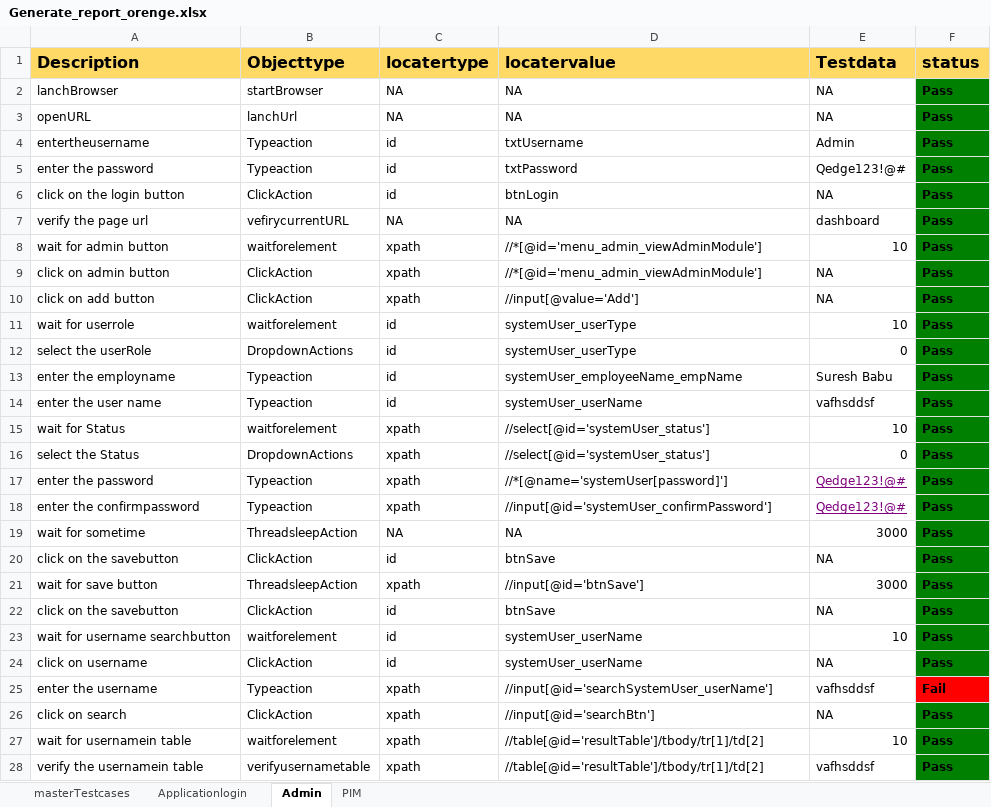
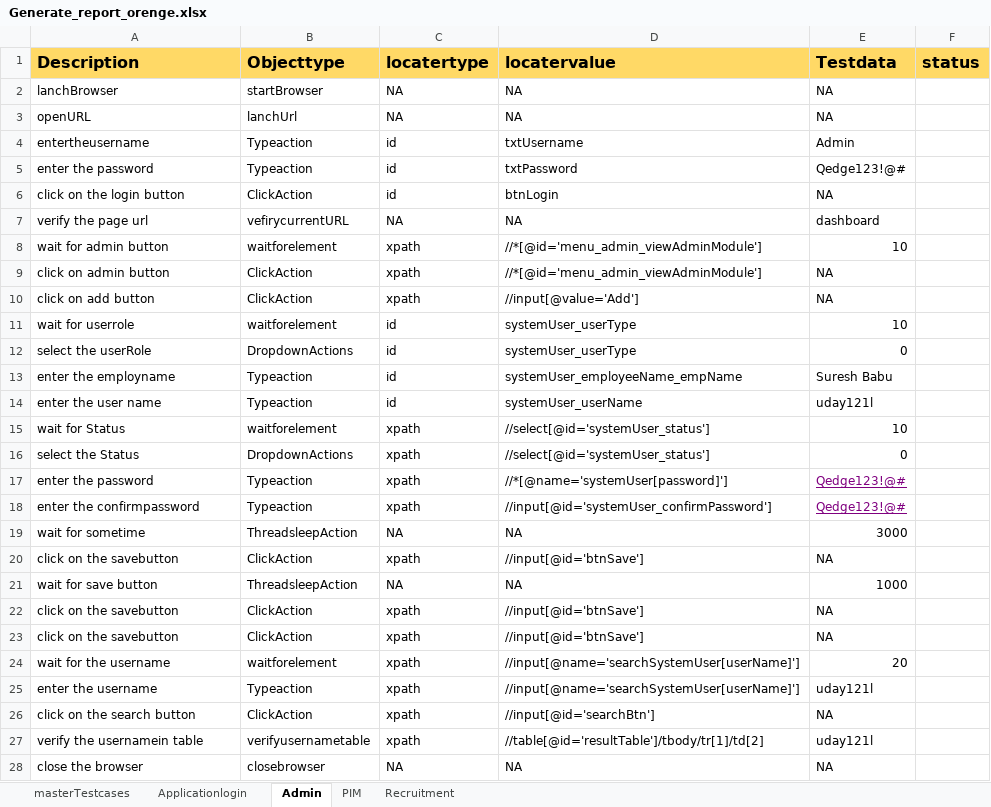
Before and after one commit to uday07qa/ORG_project, an Excel workbook: orengeHRM/xldata/Generate_report_orenge.xlsx, sheet Admin, drawn as a sheet; values as stored, in another font and other column widths than the file's, no borders; removed rows and columns are numbered as before the commit, all else as after; the diff names each change by its address in the sheet, - before the commit and + after, or states it on an @@ line.

```diff
--- a/orengeHRM/xldata/Generate_report_orenge.xlsx (sheet Admin)
+++ b/orengeHRM/xldata/Generate_report_orenge.xlsx (sheet Admin)
+sheet tab: Recruitment
-F2:F22 (status): Pass
+F2:F22 (status): (empty)
-F2:F22 fill: #008000
+F2:F22 fill: none
-E14 (Testdata): vafhsddsf
+E14 (Testdata): uday121l
-C20 (locatertype): id
+C20 (locatertype): xpath
-D20 (locatervalue): btnSave
+D20 (locatervalue): //input[@id='btnSave']
-C21 (locatertype): xpath
+C21 (locatertype): NA
-D21 (locatervalue): //input[@id='btnSave']
+D21 (locatervalue): NA
-E21 (Testdata): 3000
+E21 (Testdata): 1000
-C22 (locatertype): id
+C22 (locatertype): xpath
-D22 (locatervalue): btnSave
+D22 (locatervalue): //input[@id='btnSave']
-row 23: wait for username searchbutton | waitforelement | id | systemUser_userName | 10 | Pass
-row 24: click on username | ClickAction | id | systemUser_userName | NA | Pass
+row 23: click on the savebutton | ClickAction | xpath | //input[@id='btnSave'] | NA
+row 24: wait for the username | waitforelement | xpath | //input[@name='searchSystemUser[userName]'] | 20
-D25 (locatervalue): //input[@id='searchSystemUser_userName']
+D25 (locatervalue): //input[@name='searchSystemUser[userName]']
-E25 (Testdata): vafhsddsf
+E25 (Testdata): uday121l
-F25 (status): Fail
+F25 (status): (empty)
-F25 fill: #FF0000
+F25 fill: none
-A26 (Description): click on search
+A26 (Description): click on the search button
-F26 (status): Pass
+F26 (status): (empty)
-F26 fill: #008000
+F26 fill: none
-row 27: wait for usernamein table | waitforelement | xpath | //table[@id='resultTable']/tbody/tr[1]/td[2] | 10 | Pass
-E27 (Testdata): vafhsddsf
+E27 (Testdata): uday121l
-F27 (status): Pass
+F27 (status): (empty)
-F27 fill: #008000
+F27 fill: none
+row 28: close the browser | closebrowser | NA | NA | NA
```
Also changed, not shown: sheet PIM, sheet masterTestcases, orengeHRM/xldata/orengeHRMTestcases.xlsx, 12 other files.
